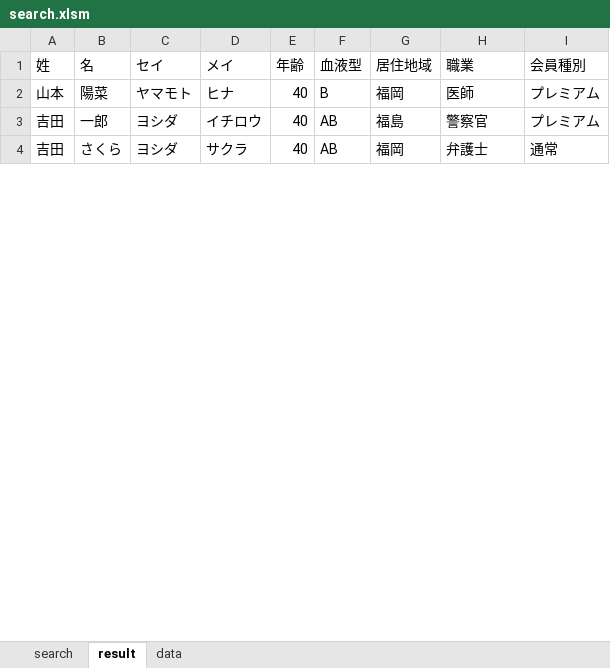
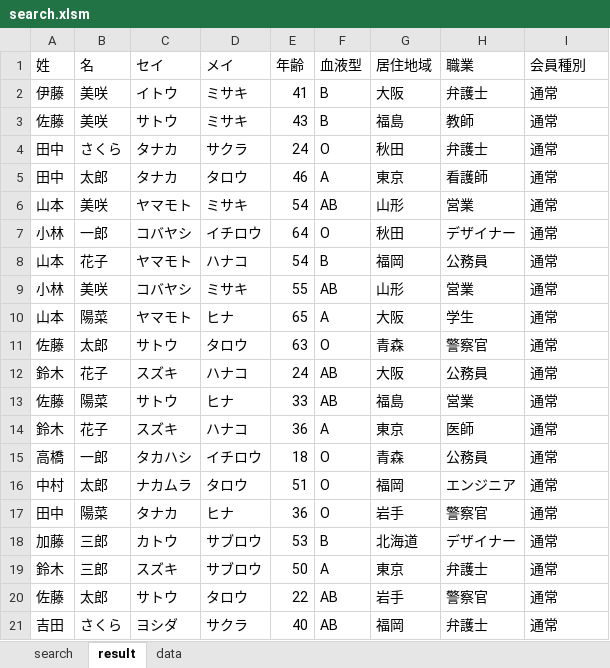
Before and after one commit to bss-nagasawa/lesson_vba, an Excel workbook: search.xlsm, sheet result, drawn as a sheet; only a part is shown; values as stored, in another font and other column widths than the file's, no borders; removed rows and columns are numbered as before the commit, all else as after; the diff covers the shown part only; the diff names each change by its address in the sheet, - before the commit and + after, or states it on an @@ line.

Commit message:
Add files via upload

```diff
--- a/search.xlsm (sheet result)
+++ b/search.xlsm (sheet result)
+row 2: 伊藤 | 美咲 | イトウ | ミサキ | 41 | B | 大阪 | 弁護士 | 通常
+row 3: 佐藤 | 美咲 | サトウ | ミサキ | 43 | B | 福島 | 教師 | 通常
+row 4: 田中 | さくら | タナカ | サクラ | 24 | O | 秋田 | 弁護士 | 通常
+row 5: 田中 | 太郎 | タナカ | タロウ | 46 | A | 東京 | 看護師 | 通常
+row 6: 山本 | 美咲 | ヤマモト | ミサキ | 54 | AB | 山形 | 営業 | 通常
+row 7: 小林 | 一郎 | コバヤシ | イチロウ | 64 | O | 秋田 | デザイナー | 通常
-B8 (名): 陽菜
+B8 (名): 花子
-D8 (メイ): ヒナ
+D8 (メイ): ハナコ
-E8 (年齢): 40
+E8 (年齢): 54
-H8 (職業): 医師
+H8 (職業): 公務員
-I8 (会員種別): プレミアム
+I8 (会員種別): 通常
-row 3: 吉田 | 一郎 | ヨシダ | イチロウ | 40 | AB | 福島 | 警察官 | プレミアム
+row 9: 小林 | 美咲 | コバヤシ | ミサキ | 55 | AB | 山形 | 営業 | 通常
+row 10: 山本 | 陽菜 | ヤマモト | ヒナ | 65 | A | 大阪 | 学生 | 通常
+row 11: 佐藤 | 太郎 | サトウ | タロウ | 63 | O | 青森 | 警察官 | 通常
+row 12: 鈴木 | 花子 | スズキ | ハナコ | 24 | AB | 大阪 | 公務員 | 通常
+row 13: 佐藤 | 陽菜 | サトウ | ヒナ | 33 | AB | 福島 | 営業 | 通常
+row 14: 鈴木 | 花子 | スズキ | ハナコ | 36 | A | 東京 | 医師 | 通常
+row 15: 高橋 | 一郎 | タカハシ | イチロウ | 18 | O | 青森 | 公務員 | 通常
+row 16: 中村 | 太郎 | ナカムラ | タロウ | 51 | O | 福岡 | エンジニア | 通常
+row 17: 田中 | 陽菜 | タナカ | ヒナ | 36 | O | 岩手 | 警察官 | 通常
+row 18: 加藤 | 三郎 | カトウ | サブロウ | 53 | B | 北海道 | デザイナー | 通常
+row 19: 鈴木 | 三郎 | スズキ | サブロウ | 50 | A | 東京 | 弁護士 | 通常
+row 20: 佐藤 | 太郎 | サトウ | タロウ | 22 | AB | 岩手 | 警察官 | 通常
```
Also changed, not shown: 75 added rows, 2 removed rows and 21 edited cells elsewhere in this sheet, sheet search.
